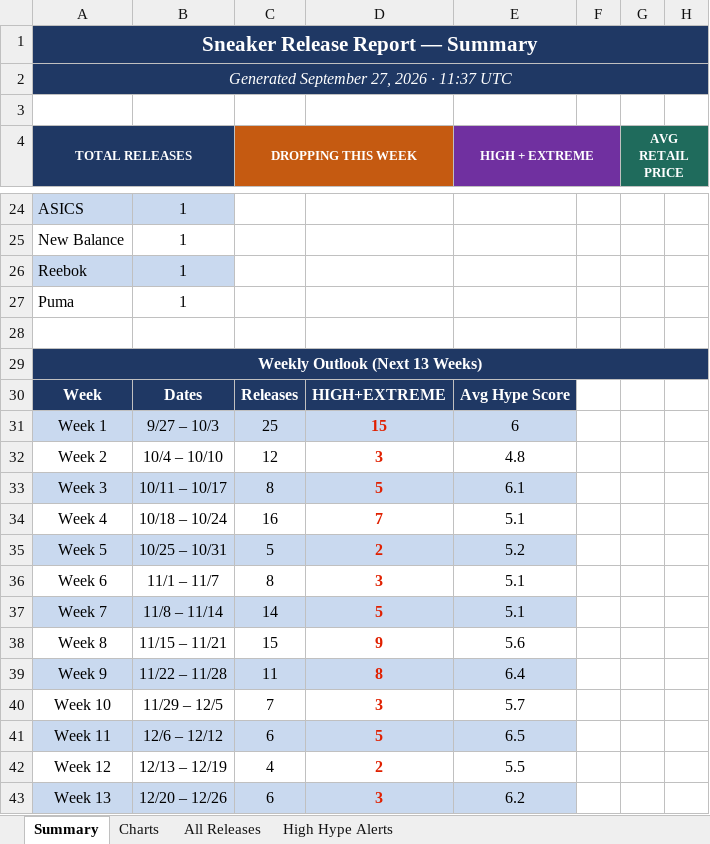
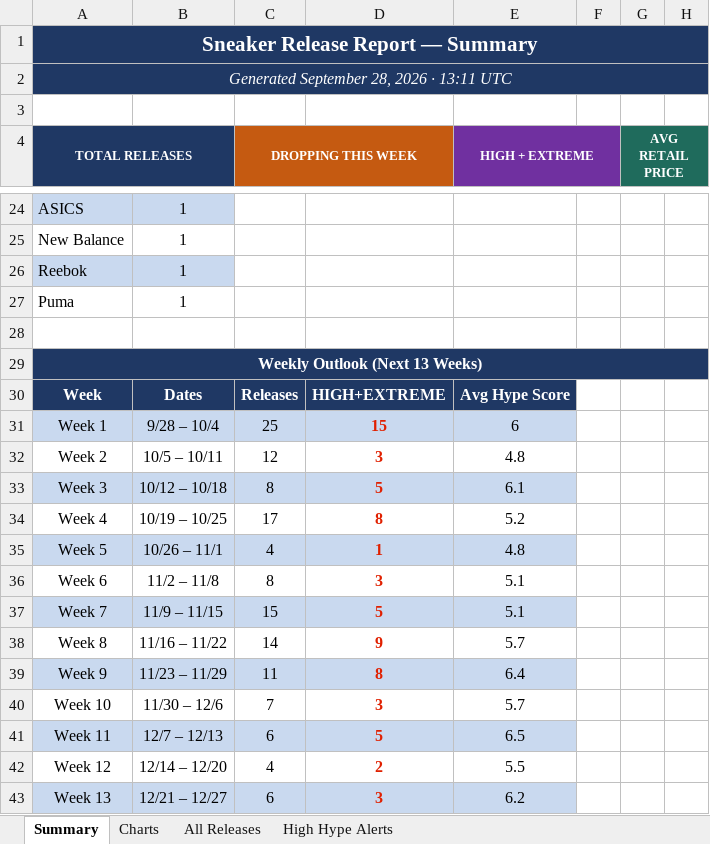
Before and after one commit to lordnader2002-sudo/Shoe-Tracker-v2, an Excel workbook: docs/data/sneaker_releases.xlsx, sheet Summary, drawn as a sheet; only a part is shown, gaps mark what is left out; values as stored, in another font and other column widths than the file's, no borders; the diff covers the shown part only; the diff names each change by its address in the sheet, - before the commit and + after, or states it on an @@ line.

```diff
--- a/docs/data/sneaker_releases.xlsx (sheet Summary)
+++ b/docs/data/sneaker_releases.xlsx (sheet Summary)
-A2 (TOTAL RELEASES): Generated September 27, 2026 · 11:37 UTC
+A2 (TOTAL RELEASES): Generated September 28, 2026 · 13:11 UTC
-B31: 9/27 – 10/3
+B31: 9/28 – 10/4
-B32: 10/4 – 10/10
+B32: 10/5 – 10/11
-B33: 10/11 – 10/17
+B33: 10/12 – 10/18
-B34: 10/18 – 10/24
+B34: 10/19 – 10/25
-C34 (DROPPING THIS WEEK): 16
+C34 (DROPPING THIS WEEK): 17
-D34: 7
+D34: 8
-E34 (HIGH + EXTREME): 5.1
+E34 (HIGH + EXTREME): 5.2
-B35: 10/25 – 10/31
+B35: 10/26 – 11/1
-C35 (DROPPING THIS WEEK): 5
+C35 (DROPPING THIS WEEK): 4
-D35: 2
+D35: 1
-E35 (HIGH + EXTREME): 5.2
+E35 (HIGH + EXTREME): 4.8
-B36: 11/1 – 11/7
+B36: 11/2 – 11/8
-B37: 11/8 – 11/14
+B37: 11/9 – 11/15
-C37 (DROPPING THIS WEEK): 14
+C37 (DROPPING THIS WEEK): 15
-B38: 11/15 – 11/21
+B38: 11/16 – 11/22
-C38 (DROPPING THIS WEEK): 15
+C38 (DROPPING THIS WEEK): 14
-E38 (HIGH + EXTREME): 5.6
+E38 (HIGH + EXTREME): 5.7
-B39: 11/22 – 11/28
+B39: 11/23 – 11/29
-B40: 11/29 – 12/5
+B40: 11/30 – 12/6
-B41: 12/6 – 12/12
+B41: 12/7 – 12/13
-B42: 12/13 – 12/19
+B42: 12/14 – 12/20
-B43: 12/20 – 12/26
+B43: 12/21 – 12/27
```
Also changed, not shown: 1 added row, 1 removed row, 7 edited cells and cell formats elsewhere in this sheet, sheet All Releases, sheet High Hype Alerts, reports/sneaker_releases.xlsx, 1 other file.
